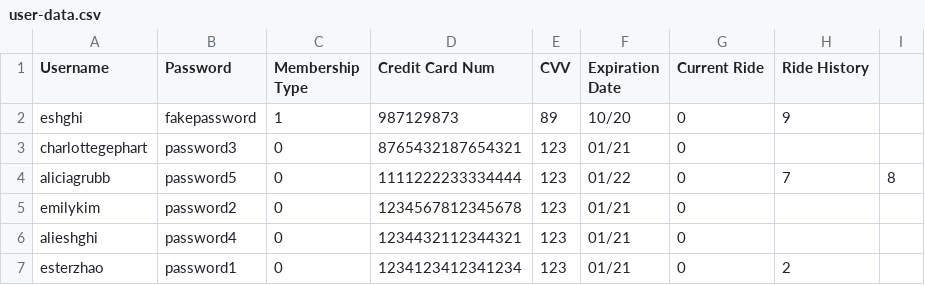
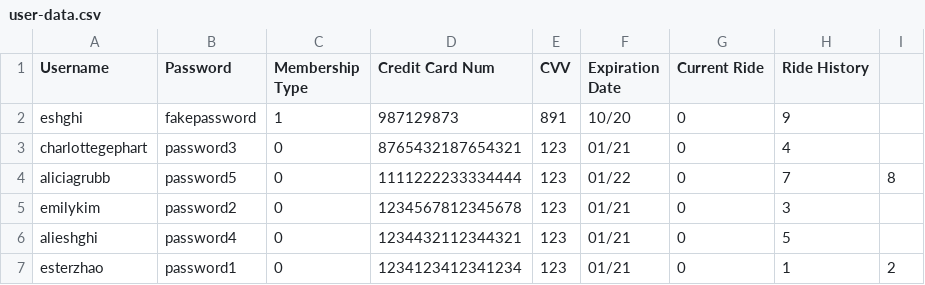
Before and after one commit to eyk801/SWE-A4-A5, a CSV file: data-files/user-data.csv, drawn as a sheet.

```diff
--- a/data-files/user-data.csv
+++ b/data-files/user-data.csv
@@ -1,7 +1,7 @@
 Username,Password,Membership Type,Credit Card Num,CVV,Expiration Date,Current Ride,Ride History
-eshghi,fakepassword,1,987129873,89,10/20,0,9
-charlottegephart,password3,0,8765432187654321,123,01/21,0,
+eshghi,fakepassword,1,987129873,891,10/20,0,9
+charlottegephart,password3,0,8765432187654321,123,01/21,0,4
 aliciagrubb,password5,0,1111222233334444,123,01/22,0,7,8
-emilykim,password2,0,1234567812345678,123,01/21,0,
-alieshghi,password4,0,1234432112344321,123,01/21,0,
-esterzhao,password1,0,1234123412341234,123,01/21,0,2
+emilykim,password2,0,1234567812345678,123,01/21,0,3
+alieshghi,password4,0,1234432112344321,123,01/21,0,5
+esterzhao,password1,0,1234123412341234,123,01/21,0,1,2
```
Also changed, not shown: data-files/ride-data.csv.
